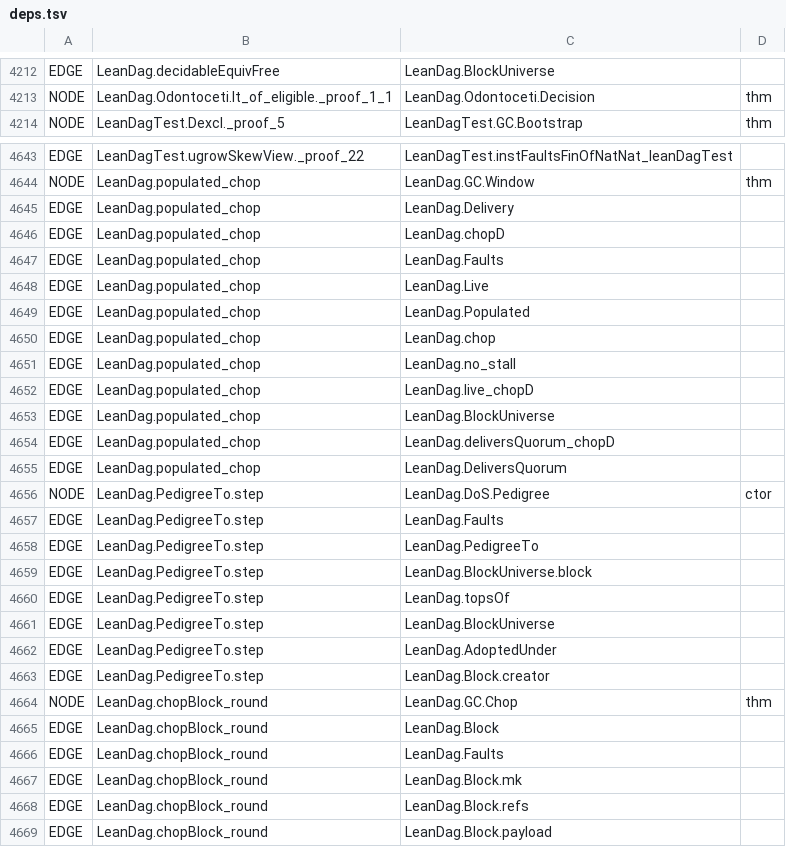
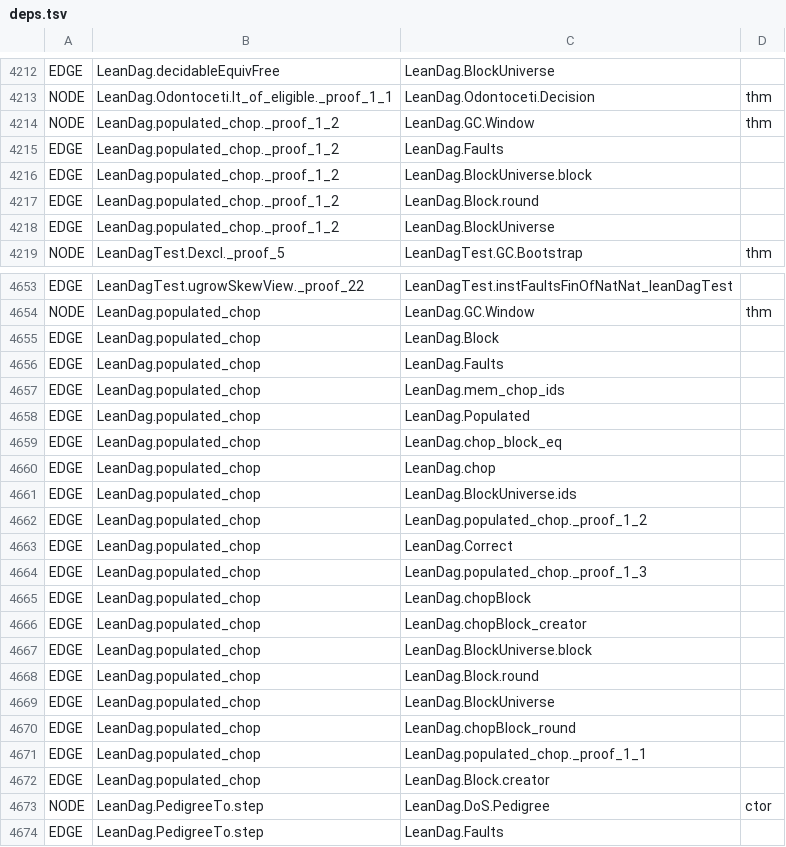
Before and after one commit to asonnino/lean-dag, a TSV file: docs/depgraph/deps.tsv, drawn as a sheet; only a part is shown, gaps mark what is left out; the shorter side is filled out with more unchanged rows; the diff covers the shown part only.

```diff
--- a/docs/depgraph/deps.tsv
+++ b/docs/depgraph/deps.tsv
@@ -4213,2 +4213,7 @@ EDGE	LeanDag.decidableEquivFree	LeanDag.BlockUniverse
 NODE	LeanDag.Odontoceti.lt_of_eligible._proof_1_1	LeanDag.Odontoceti.Decision	thm
+NODE	LeanDag.populated_chop._proof_1_2	LeanDag.GC.Window	thm
+EDGE	LeanDag.populated_chop._proof_1_2	LeanDag.Faults
+EDGE	LeanDag.populated_chop._proof_1_2	LeanDag.BlockUniverse.block
+EDGE	LeanDag.populated_chop._proof_1_2	LeanDag.Block.round
+EDGE	LeanDag.populated_chop._proof_1_2	LeanDag.BlockUniverse
 NODE	LeanDagTest.Dexcl._proof_5	LeanDagTest.GC.Bootstrap	thm
@@ -4644,13 +4654,20 @@ EDGE	LeanDagTest.ugrowSkewView._proof_22	LeanDagTest.instFaultsFinOfNatNat_leanD
 NODE	LeanDag.populated_chop	LeanDag.GC.Window	thm
-EDGE	LeanDag.populated_chop	LeanDag.Delivery
-EDGE	LeanDag.populated_chop	LeanDag.chopD
+EDGE	LeanDag.populated_chop	LeanDag.Block
 EDGE	LeanDag.populated_chop	LeanDag.Faults
-EDGE	LeanDag.populated_chop	LeanDag.Live
+EDGE	LeanDag.populated_chop	LeanDag.mem_chop_ids
 EDGE	LeanDag.populated_chop	LeanDag.Populated
+EDGE	LeanDag.populated_chop	LeanDag.chop_block_eq
 EDGE	LeanDag.populated_chop	LeanDag.chop
-EDGE	LeanDag.populated_chop	LeanDag.no_stall
-EDGE	LeanDag.populated_chop	LeanDag.live_chopD
+EDGE	LeanDag.populated_chop	LeanDag.BlockUniverse.ids
+EDGE	LeanDag.populated_chop	LeanDag.populated_chop._proof_1_2
+EDGE	LeanDag.populated_chop	LeanDag.Correct
+EDGE	LeanDag.populated_chop	LeanDag.populated_chop._proof_1_3
+EDGE	LeanDag.populated_chop	LeanDag.chopBlock
+EDGE	LeanDag.populated_chop	LeanDag.chopBlock_creator
+EDGE	LeanDag.populated_chop	LeanDag.BlockUniverse.block
+EDGE	LeanDag.populated_chop	LeanDag.Block.round
 EDGE	LeanDag.populated_chop	LeanDag.BlockUniverse
-EDGE	LeanDag.populated_chop	LeanDag.deliversQuorum_chopD
-EDGE	LeanDag.populated_chop	LeanDag.DeliversQuorum
+EDGE	LeanDag.populated_chop	LeanDag.chopBlock_round
+EDGE	LeanDag.populated_chop	LeanDag.populated_chop._proof_1_1
+EDGE	LeanDag.populated_chop	LeanDag.Block.creator
 NODE	LeanDag.PedigreeTo.step	LeanDag.DoS.Pedigree	ctor
```
Also changed, not shown: 7 added rows, 5 removed rows and 15 edited cells elsewhere in this file, 18 other files.
